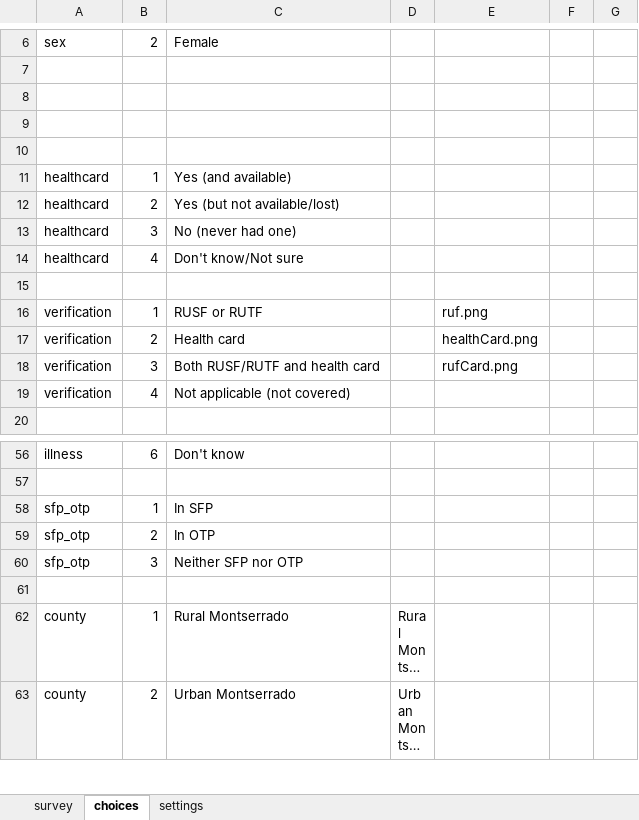
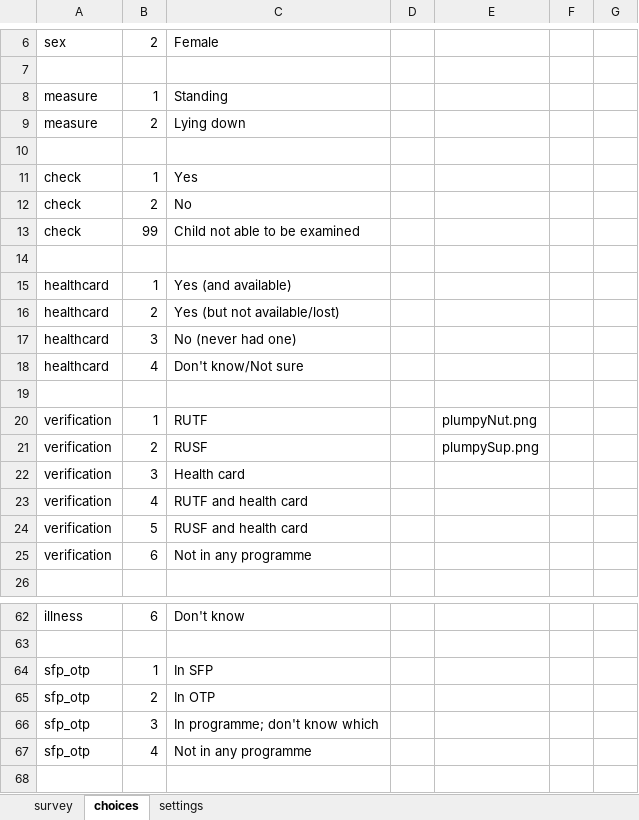
Before and after one commit to validmeasures/liberiaS3Mforms, an Excel workbook: liberiaCoverage.xlsx, sheet choices, drawn as a sheet; only a part is shown, gaps mark what is left out; the shorter side is filled out with more unchanged rows; long unchanged cells end in …; values as stored, in another font and other column widths than the file's, no borders; addresses are those after the commit; the diff names each change by its address in the sheet, - before the commit and + after, or states it on an @@ line.

```diff
--- a/liberiaCoverage.xlsx (sheet choices)
+++ b/liberiaCoverage.xlsx (sheet choices)
+row 8: measure | 1 | Standing
+row 9: measure | 2 | Lying down
-row 11: (empty)
+row 11: check | 1 | Yes
+row 12: check | 2 | No
+row 13: check | 99 | Child not able to be examined
-C20: RUSF or RUTF
+C20: RUTF
-E20: ruf.png
+E20: plumpyNut.png
-C21: Health card
+C21: RUSF
-E21: healthCard.png
+E21: plumpySup.png
-C22: Both RUSF/RUTF and health card
+C22: Health card
-E22: rufCard.png
+E22: (empty)
-C23: Not applicable (not covered)
+C23: RUTF and health card
+row 24: verification | 5 | RUSF and health card
+row 25: verification | 6 | Not in any programme
-C66: Neither SFP nor OTP
+C66: In programme; don't know which
+row 67: sfp_otp | 4 | Not in any programme
```
Also changed, not shown: sheet survey.
